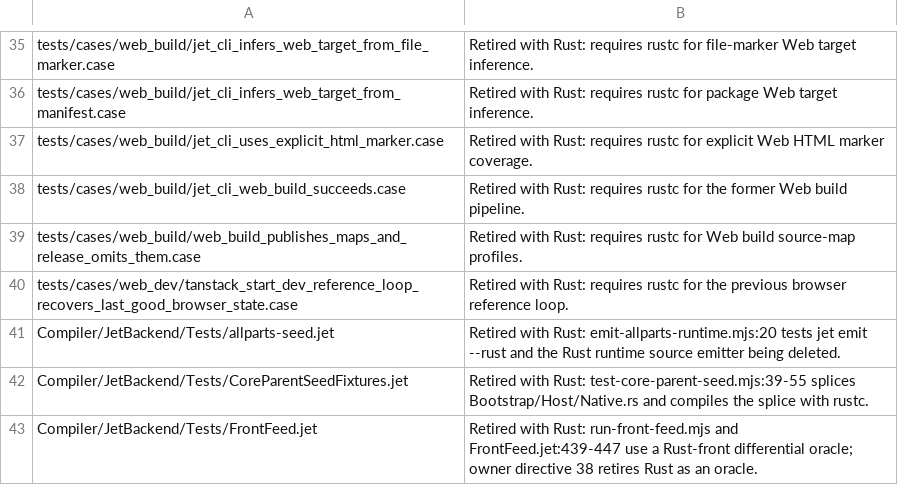
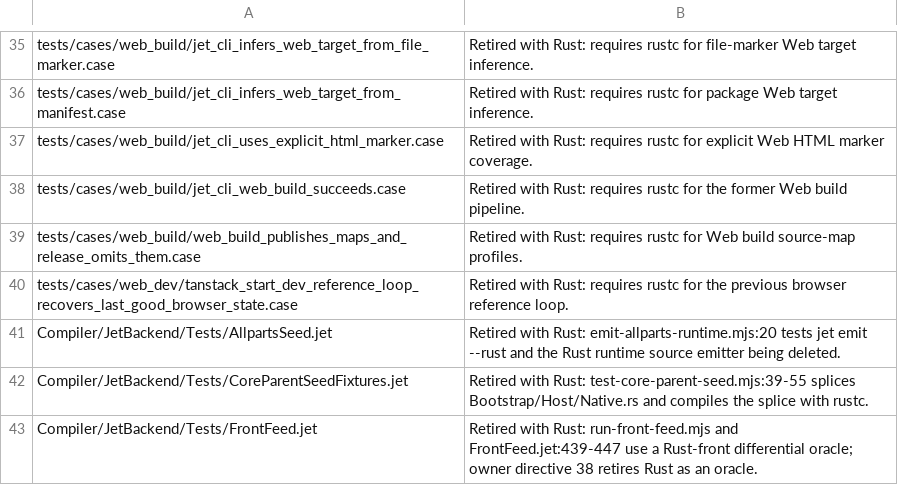
Before and after one commit to jet-language/jet, a TSV file: Tools/testkit/retired-with-rust.tsv, drawn as a sheet; only a part is shown, gaps mark what is left out.

```diff
--- a/Tools/testkit/retired-with-rust.tsv
+++ b/Tools/testkit/retired-with-rust.tsv
@@ -40,3 +40,3 @@ tests/cases/web_build/web_build_publishes_maps_and_release_omits_them.case	Retir
 tests/cases/web_dev/tanstack_start_dev_reference_loop_recovers_last_good_browser_state.case	Retired with Rust: requires rustc for the previous browser reference loop.
-Compiler/JetBackend/Tests/allparts-seed.jet	Retired with Rust: emit-allparts-runtime.mjs:20 tests jet emit --rust and the Rust runtime source emitter being deleted.
+Compiler/JetBackend/Tests/AllpartsSeed.jet	Retired with Rust: emit-allparts-runtime.mjs:20 tests jet emit --rust and the Rust runtime source emitter being deleted.
 Compiler/JetBackend/Tests/CoreParentSeedFixtures.jet	Retired with Rust: test-core-parent-seed.mjs:39-55 splices Bootstrap/Host/Native.rs and compiles the splice with rustc.
```
Also changed, not shown: 2 other files.
